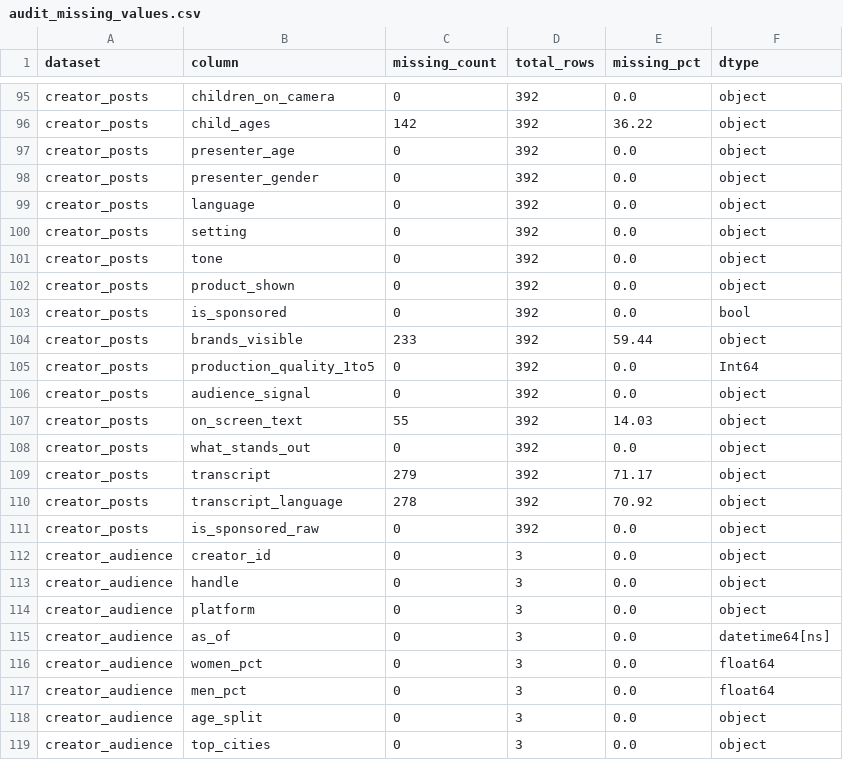
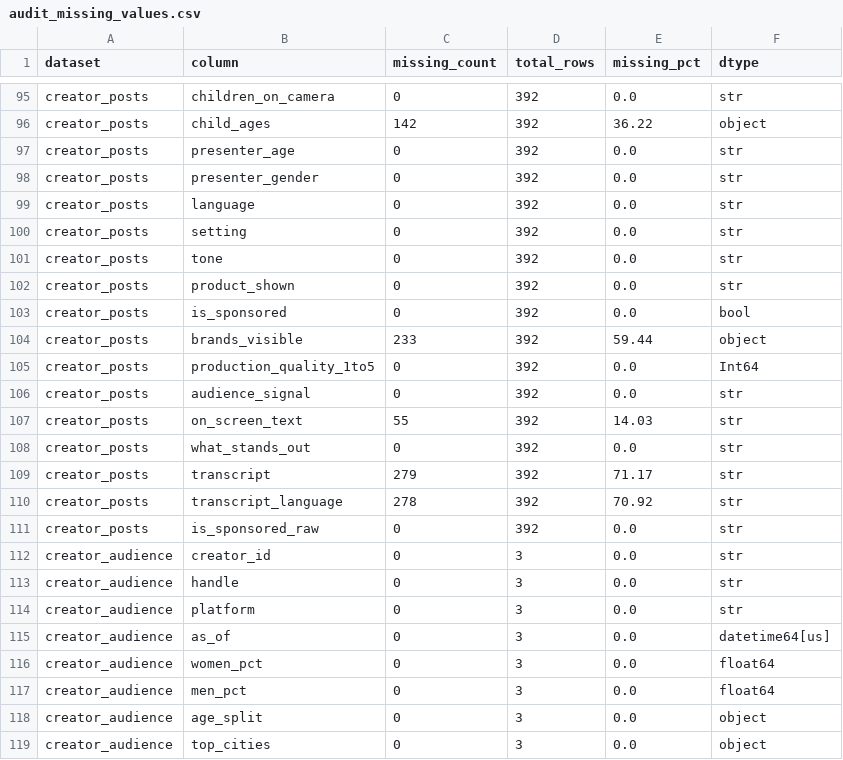
Before and after one commit to Uzair-23/little-joys-creators, a CSV file: outputs/tables/audit_missing_values.csv, drawn as a sheet; only a part is shown, gaps mark what is left out; the diff covers the shown part only; the diff names each change by its address in the sheet, - before the commit and + after, or states it on an @@ line.

```diff
--- a/outputs/tables/audit_missing_values.csv
+++ b/outputs/tables/audit_missing_values.csv
-F95 (dtype): object
+F95 (dtype): str
-F97:F102 (dtype): object
+F97:F102 (dtype): str
-F106:F114 (dtype): object
+F106:F114 (dtype): str
-F115 (dtype): datetime64[ns]
+F115 (dtype): datetime64[us]
```
Also changed, not shown: 62 edited cells elsewhere in this file, outputs/tables/audit_distinct_labels.csv, 25 other files.
